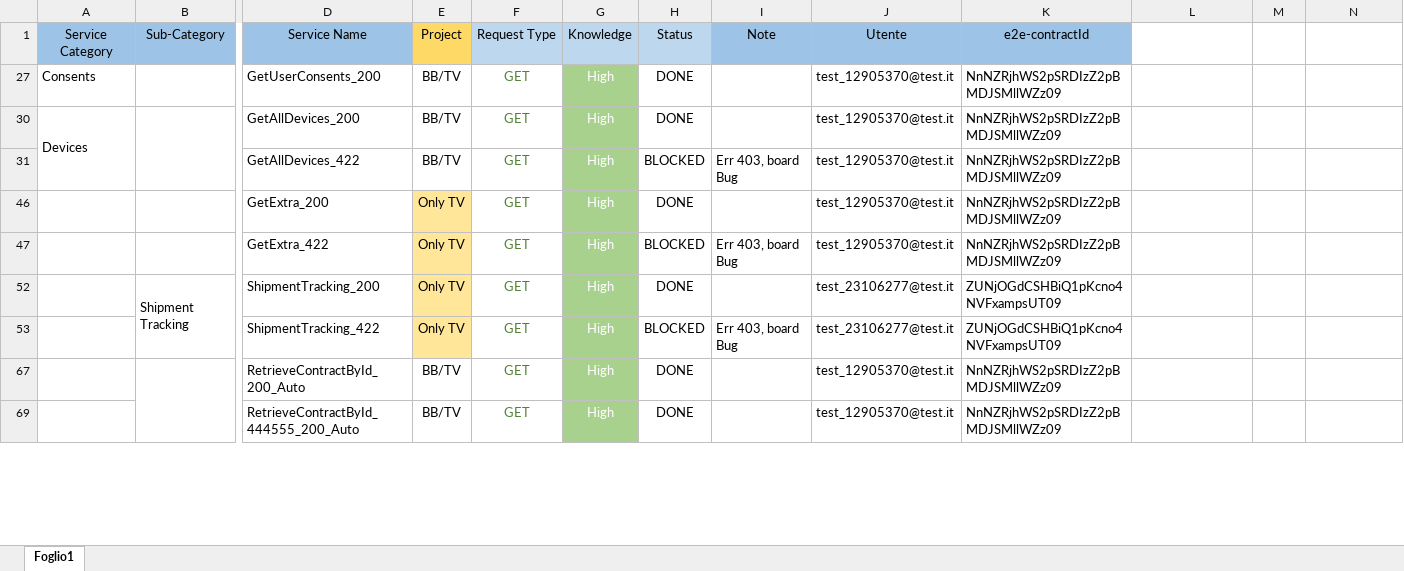
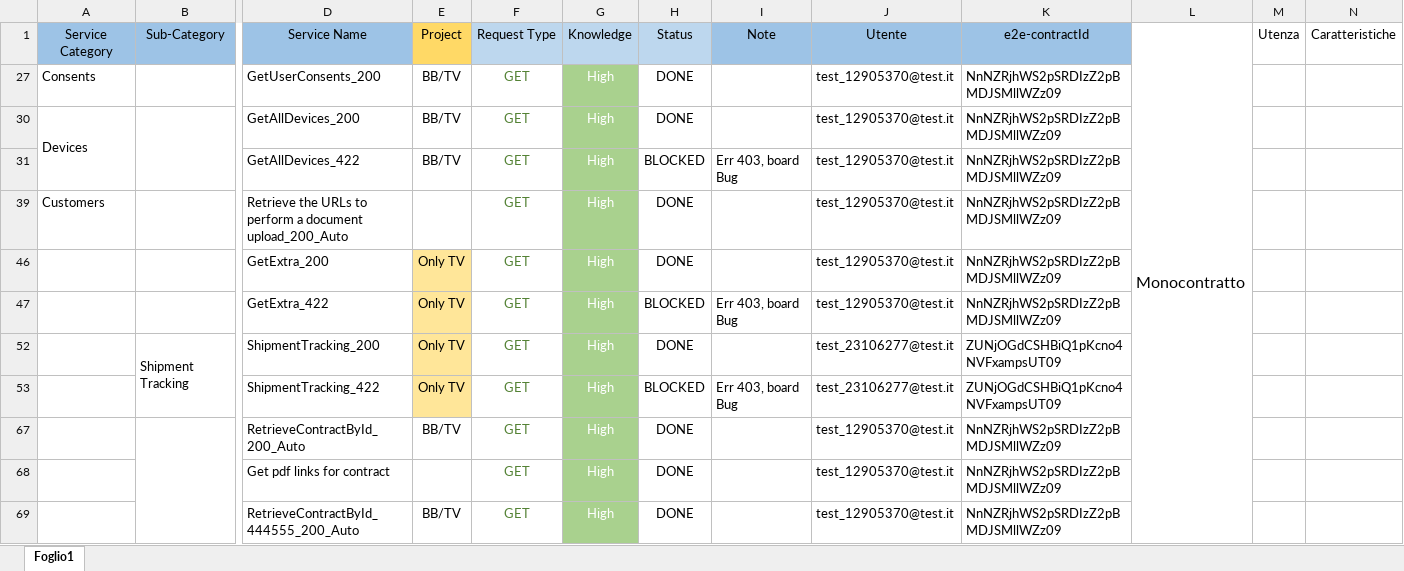
Before and after one commit to skylauriam/PostmanCollection_AutomationAPI, an Excel workbook: docs/Census_Wsc_Services.xlsx, sheet Foglio1, drawn as a sheet; only a part is shown, gaps mark what is left out; values as stored, in another font and other column widths than the file's, no borders; rows hold the shown columns only; the diff names each change by its address in the sheet, - before the commit and + after, or states it on an @@ line.

Commit message:
Data file added. Collection, environment and census updated

```diff
--- a/docs/Census_Wsc_Services.xlsx (sheet Foglio1)
+++ b/docs/Census_Wsc_Services.xlsx (sheet Foglio1)
-L1: (empty)
+L1: Monocontratto
+L1:L98 merged
-M1: (empty)
+M1: Utenza
-N1: (empty)
+N1: Caratteristiche
@@ row 39 unhidden: Customers |  | Retrieve the URLs to perform a document upload_200_Auto |  | GET | High | DONE |  | test_12905370@test.it | NnNZRjhWS2pSRDIzZ2pBMDJSMllWZz09 @@
@@ row 68 unhidden:  |  | Get pdf links for contract |  | GET | High | DONE |  | test_12905370@test.it | NnNZRjhWS2pSRDIzZ2pBMDJSMllWZz09 @@
```
Also changed, not shown: hidden cells, 3 other files.
